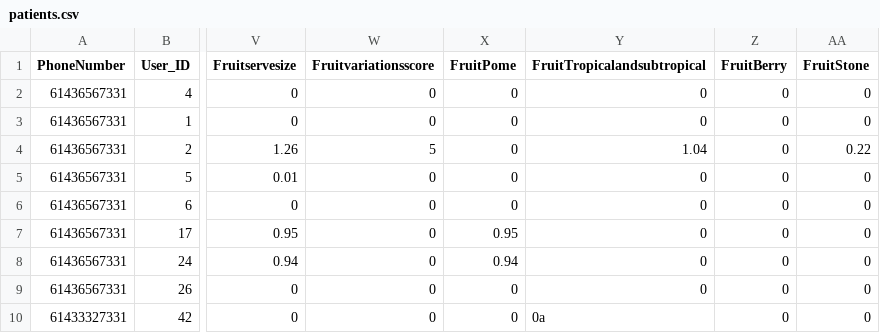
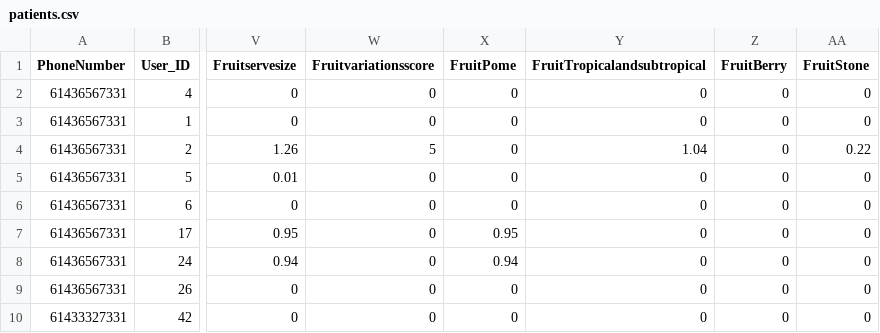
Before and after one commit to NotHLee/nutritrack, a CSV file: app/src/main/assets/patients.csv, drawn as a sheet; only a part is shown, gaps mark what is left out; the diff names each change by its address in the sheet, - before the commit and + after, or states it on an @@ line.

Commit message:
Bug fix with csv data to db insertion and refactoring UserRepository.kt to use StateFlow

```diff
--- a/app/src/main/assets/patients.csv
+++ b/app/src/main/assets/patients.csv
-Y10 (FruitTropicalandsubtropical): 0a
+Y10 (FruitTropicalandsubtropical): 0
```
Also changed, not shown: 11 other files.
